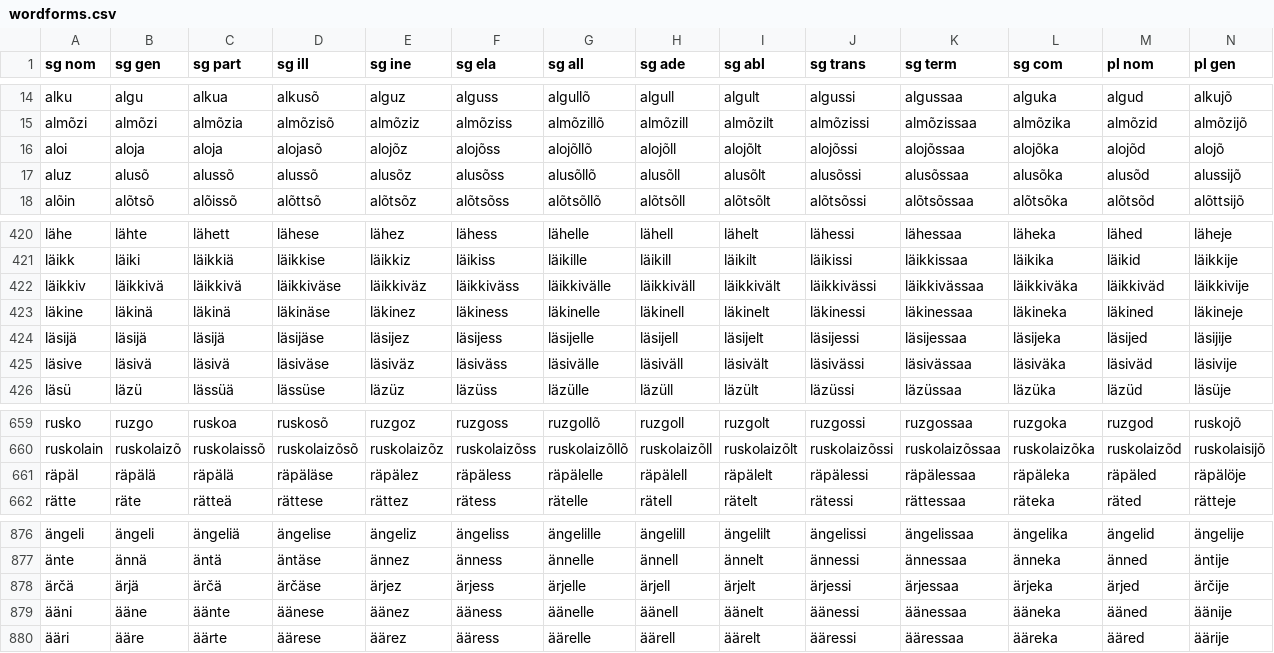
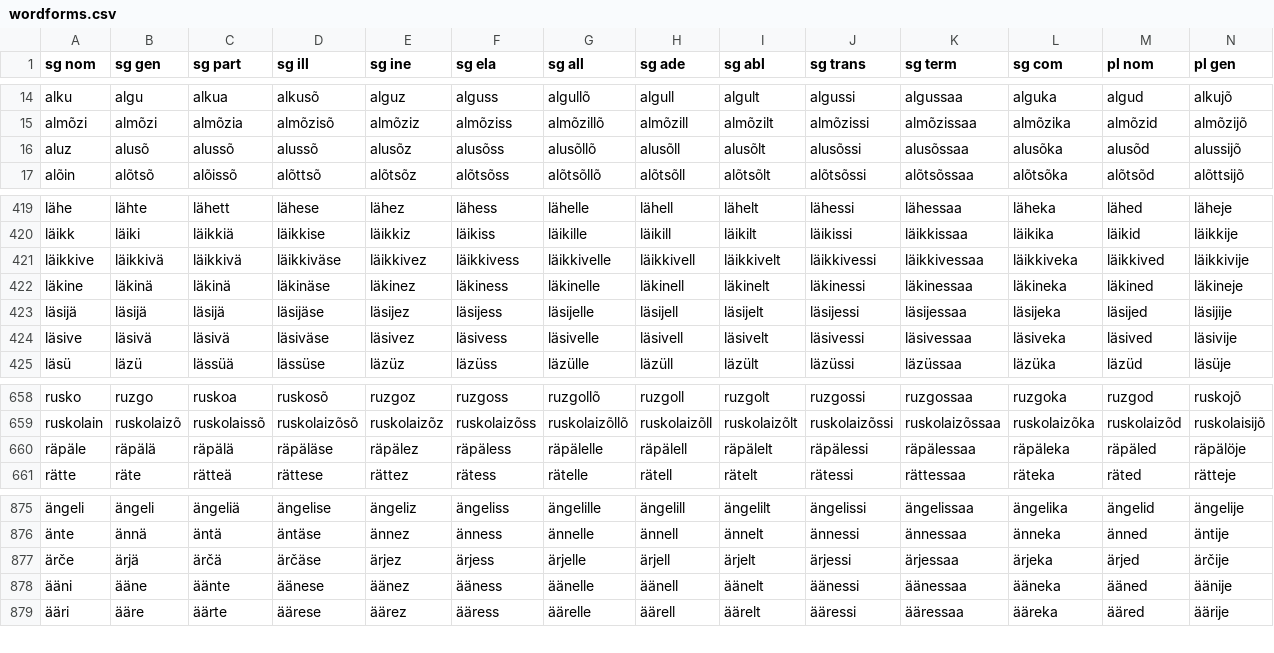
Before and after one commit to kristiank/MA-thesis, a CSV file: data/wordforms.csv, drawn as a sheet; only a part is shown, gaps mark what is left out; removed rows and columns are numbered as before the commit, all else as after; rows hold the shown columns only; the diff names each change by its address in the sheet, - before the commit and + after, or states it on an @@ line.

Commit message:
normalized more words in declension 8

```diff
--- a/data/wordforms.csv
+++ b/data/wordforms.csv
-row 16: aloi | aloja | aloja | alojasõ | alojõz | alojõss | alojõllõ | alojõll | alojõlt | alojõssi | alojõssaa | alojõka | alojõd | alojõ
-A421 (sg nom): läikkiv
+A421 (sg nom): läikkive
-E421 (sg ine): läikkiväz
+E421 (sg ine): läikkivez
-F421 (sg ela): läikkiväss
+F421 (sg ela): läikkivess
-G421 (sg all): läikkivälle
+G421 (sg all): läikkivelle
-H421 (sg ade): läikkiväll
+H421 (sg ade): läikkivell
-I421 (sg abl): läikkivält
+I421 (sg abl): läikkivelt
-J421 (sg trans): läikkivässi
+J421 (sg trans): läikkivessi
-K421 (sg term): läikkivässaa
+K421 (sg term): läikkivessaa
-L421 (sg com): läikkiväka
+L421 (sg com): läikkiveka
-M421 (pl nom): läikkiväd
+M421 (pl nom): läikkived
-E424 (sg ine): läsiväz
+E424 (sg ine): läsivez
-F424 (sg ela): läsiväss
+F424 (sg ela): läsivess
-G424 (sg all): läsivälle
+G424 (sg all): läsivelle
-H424 (sg ade): läsiväll
+H424 (sg ade): läsivell
-I424 (sg abl): läsivält
+I424 (sg abl): läsivelt
-J424 (sg trans): läsivässi
+J424 (sg trans): läsivessi
-K424 (sg term): läsivässaa
+K424 (sg term): läsivessaa
-L424 (sg com): läsiväka
+L424 (sg com): läsiveka
-M424 (pl nom): läsiväd
+M424 (pl nom): läsived
-A660 (sg nom): räpäl
+A660 (sg nom): räpäle
-A877 (sg nom): ärčä
+A877 (sg nom): ärče
```
